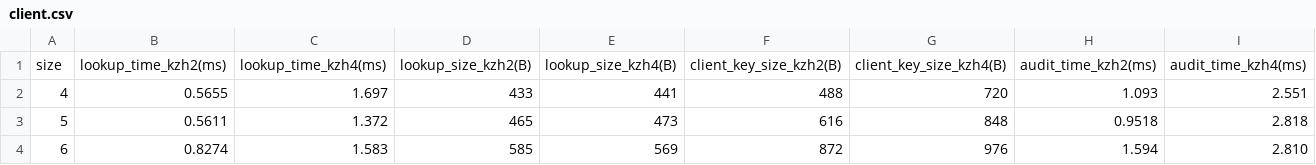
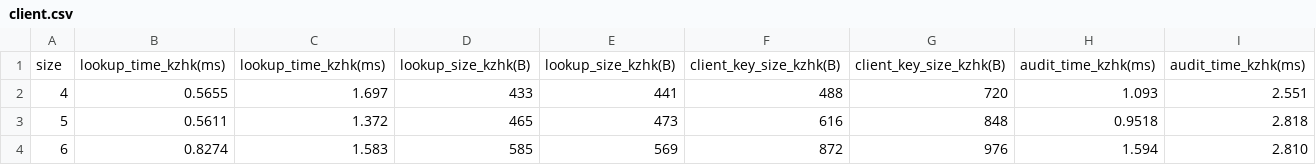
Before and after one commit to alireza-shirzad/iron-key, a CSV file: plots/client.csv, drawn as a sheet; only a part is shown; the diff covers the shown part only; the diff names each change by its address in the sheet, - before the commit and + after, or states it on an @@ line.

```diff
--- a/plots/client.csv
+++ b/plots/client.csv
-B1: lookup_time_kzh2(ms)
+B1: lookup_time_kzhk(ms)
-C1: lookup_time_kzh4(ms)
+C1: lookup_time_kzhk(ms)
-D1: lookup_size_kzh2(B)
+D1: lookup_size_kzhk(B)
-E1: lookup_size_kzh4(B)
+E1: lookup_size_kzhk(B)
-F1: client_key_size_kzh2(B)
+F1: client_key_size_kzhk(B)
-G1: client_key_size_kzh4(B)
+G1: client_key_size_kzhk(B)
-H1: audit_time_kzh2(ms)
+H1: audit_time_kzhk(ms)
-I1: audit_time_kzh4(ms)
+I1: audit_time_kzhk(ms)
```
Also changed, not shown: 2 edited cells elsewhere in this file, plots/server_lookup.csv, 36 other files.
